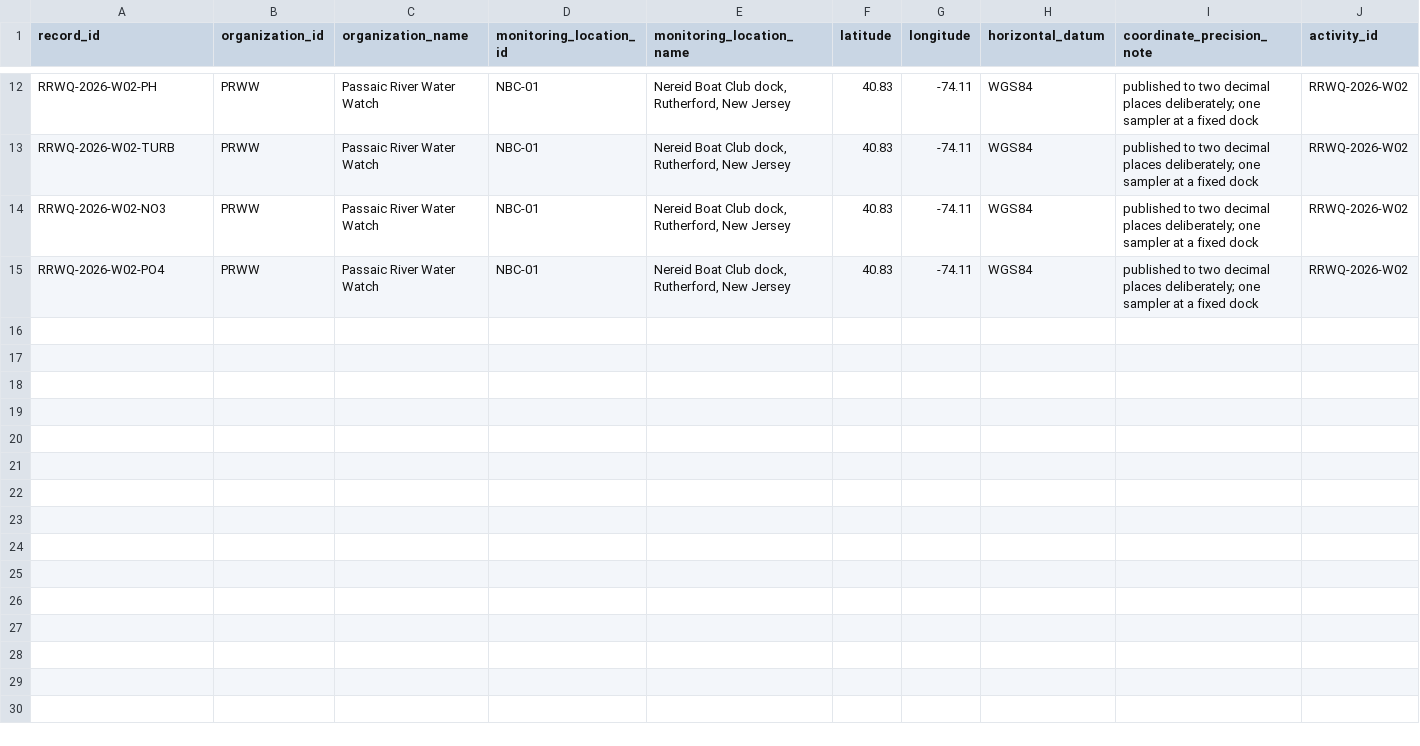
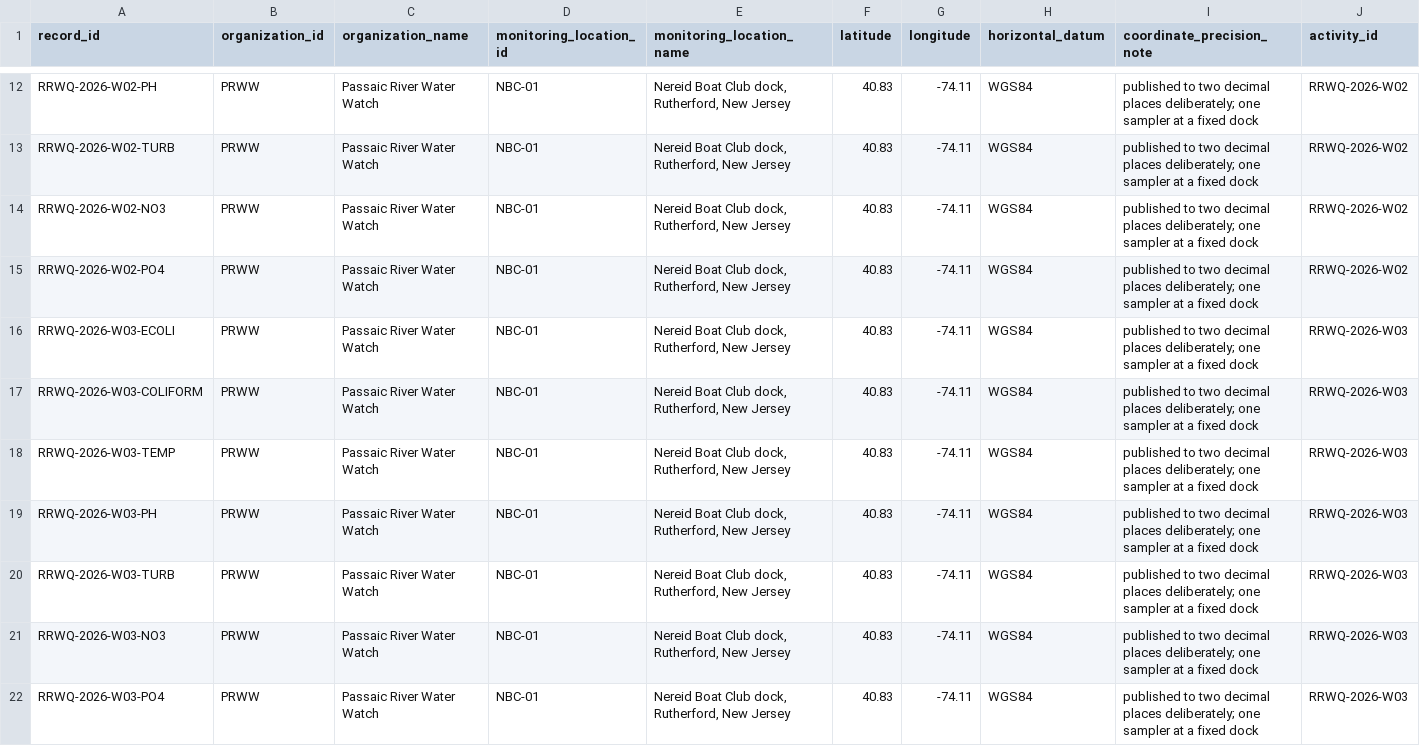
Before and after one commit to LingGanGoo/passaic-river-water-watch, a CSV file: data/rutherford-reach-wq-2026.csv, drawn as a sheet; only a part is shown, gaps mark what is left out; rows hold the shown columns only; the diff names each change by its address in the sheet, - before the commit and + after, or states it on an @@ line.

```diff
--- a/data/rutherford-reach-wq-2026.csv
+++ b/data/rutherford-reach-wq-2026.csv
+row 16: RRWQ-2026-W03-ECOLI | PRWW | Passaic River Water Watch | NBC-01 | Nereid Boat Club dock, Rutherford, New Jersey | 40.83 | -74.11 | WGS84 | published to two decimal places deliberately; one sampler at a fixed dock | RRWQ-2026-W03
+row 17: RRWQ-2026-W03-COLIFORM | PRWW | Passaic River Water Watch | NBC-01 | Nereid Boat Club dock, Rutherford, New Jersey | 40.83 | -74.11 | WGS84 | published to two decimal places deliberately; one sampler at a fixed dock | RRWQ-2026-W03
+row 18: RRWQ-2026-W03-TEMP | PRWW | Passaic River Water Watch | NBC-01 | Nereid Boat Club dock, Rutherford, New Jersey | 40.83 | -74.11 | WGS84 | published to two decimal places deliberately; one sampler at a fixed dock | RRWQ-2026-W03
+row 19: RRWQ-2026-W03-PH | PRWW | Passaic River Water Watch | NBC-01 | Nereid Boat Club dock, Rutherford, New Jersey | 40.83 | -74.11 | WGS84 | published to two decimal places deliberately; one sampler at a fixed dock | RRWQ-2026-W03
+row 20: RRWQ-2026-W03-TURB | PRWW | Passaic River Water Watch | NBC-01 | Nereid Boat Club dock, Rutherford, New Jersey | 40.83 | -74.11 | WGS84 | published to two decimal places deliberately; one sampler at a fixed dock | RRWQ-2026-W03
+row 21: RRWQ-2026-W03-NO3 | PRWW | Passaic River Water Watch | NBC-01 | Nereid Boat Club dock, Rutherford, New Jersey | 40.83 | -74.11 | WGS84 | published to two decimal places deliberately; one sampler at a fixed dock | RRWQ-2026-W03
+row 22: RRWQ-2026-W03-PO4 | PRWW | Passaic River Water Watch | NBC-01 | Nereid Boat Club dock, Rutherford, New Jersey | 40.83 | -74.11 | WGS84 | published to two decimal places deliberately; one sampler at a fixed dock | RRWQ-2026-W03
```
Also changed, not shown: 3 other files.
